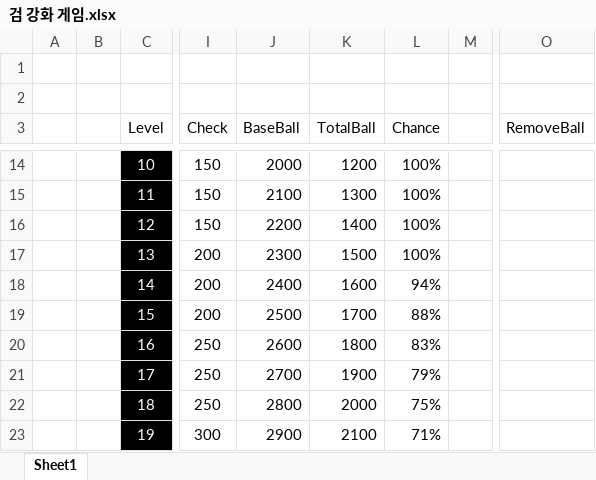
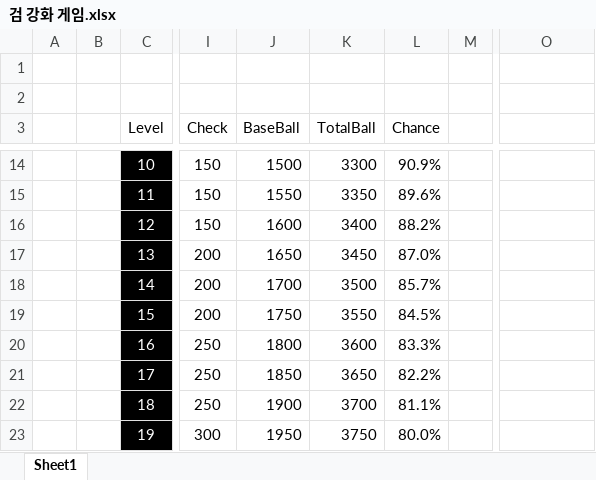
Before and after one commit to Balloon208/Unity_Weapon_Forge, an Excel workbook: 검 강화 게임.xlsx, sheet Sheet1, drawn as a sheet; only a part is shown, gaps mark what is left out; values as stored, in another font and other column widths than the file's, no borders; charts and pictures and conditional formats not drawn; the diff covers the shown part only; the diff names each change by its address in the sheet, - before the commit and + after, or states it on an @@ line.

Commit message:
Update :: Balance Excel File
1. UpgradeChance Fomula has changed!

upgradeball/(baseball-removeball) (%)
-> (upgradeball+addupgradeball)/(baseball-removeball) (%)

```diff
--- a/검 강화 게임.xlsx (sheet Sheet1)
+++ b/검 강화 게임.xlsx (sheet Sheet1)
-O3: RemoveBall
+O3: (empty)
-J14 (BaseBall): 2000
+J14 (BaseBall): 1500
-K14 (TotalBall): 1200
+K14 (TotalBall): 3300
-L14 (Chance): 100%
+L14 (Chance): 90.9%
-J15 (BaseBall): 2100
+J15 (BaseBall): 1550
-K15 (TotalBall): 1300
+K15 (TotalBall): 3350
-L15 (Chance): 100%
+L15 (Chance): 89.6%
-J16 (BaseBall): 2200
+J16 (BaseBall): 1600
-K16 (TotalBall): 1400
+K16 (TotalBall): 3400
-L16 (Chance): 100%
+L16 (Chance): 88.2%
-J17 (BaseBall): 2300
+J17 (BaseBall): 1650
-K17 (TotalBall): 1500
+K17 (TotalBall): 3450
-L17 (Chance): 100%
+L17 (Chance): 87.0%
-J18 (BaseBall): 2400
+J18 (BaseBall): 1700
-K18 (TotalBall): 1600
+K18 (TotalBall): 3500
-L18 (Chance): 94%
+L18 (Chance): 85.7%
-J19 (BaseBall): 2500
+J19 (BaseBall): 1750
-K19 (TotalBall): 1700
+K19 (TotalBall): 3550
-L19 (Chance): 88%
+L19 (Chance): 84.5%
-J20 (BaseBall): 2600
+J20 (BaseBall): 1800
-K20 (TotalBall): 1800
+K20 (TotalBall): 3600
-L20 (Chance): 83%
+L20 (Chance): 83.3%
-J21 (BaseBall): 2700
+J21 (BaseBall): 1850
-K21 (TotalBall): 1900
+K21 (TotalBall): 3650
-L21 (Chance): 79%
+L21 (Chance): 82.2%
-J22 (BaseBall): 2800
+J22 (BaseBall): 1900
-K22 (TotalBall): 2000
+K22 (TotalBall): 3700
-L22 (Chance): 75%
+L22 (Chance): 81.1%
-J23 (BaseBall): 2900
+J23 (BaseBall): 1950
-K23 (TotalBall): 2100
+K23 (TotalBall): 3750
-L23 (Chance): 71%
+L23 (Chance): 80.0%
```
Also changed, not shown: 127 edited cells and cell formats elsewhere in this sheet, formulas that keep their value, charts or pictures.
